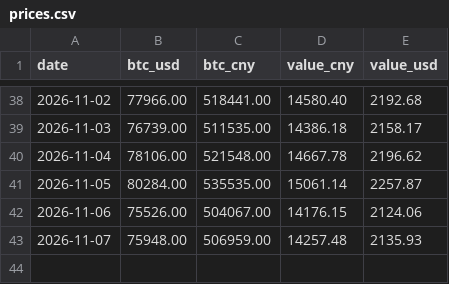
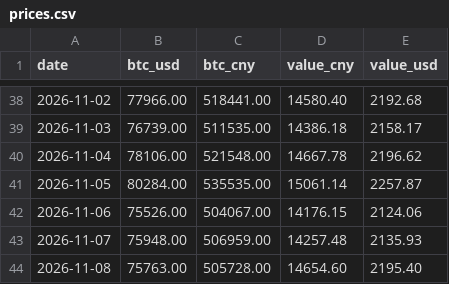
Before and after one commit to SayangChun/0.1BTC, a CSV file: data/prices.csv, drawn as a sheet; only a part is shown, gaps mark what is left out; the diff names each change by its address in the sheet, - before the commit and + after, or states it on an @@ line.

```diff
--- a/data/prices.csv
+++ b/data/prices.csv
+row 44: 2026-11-08 | 75763.00 | 505728.00 | 14654.60 | 2195.40
```
Also changed, not shown: data/holdings.csv, 2 other files.
